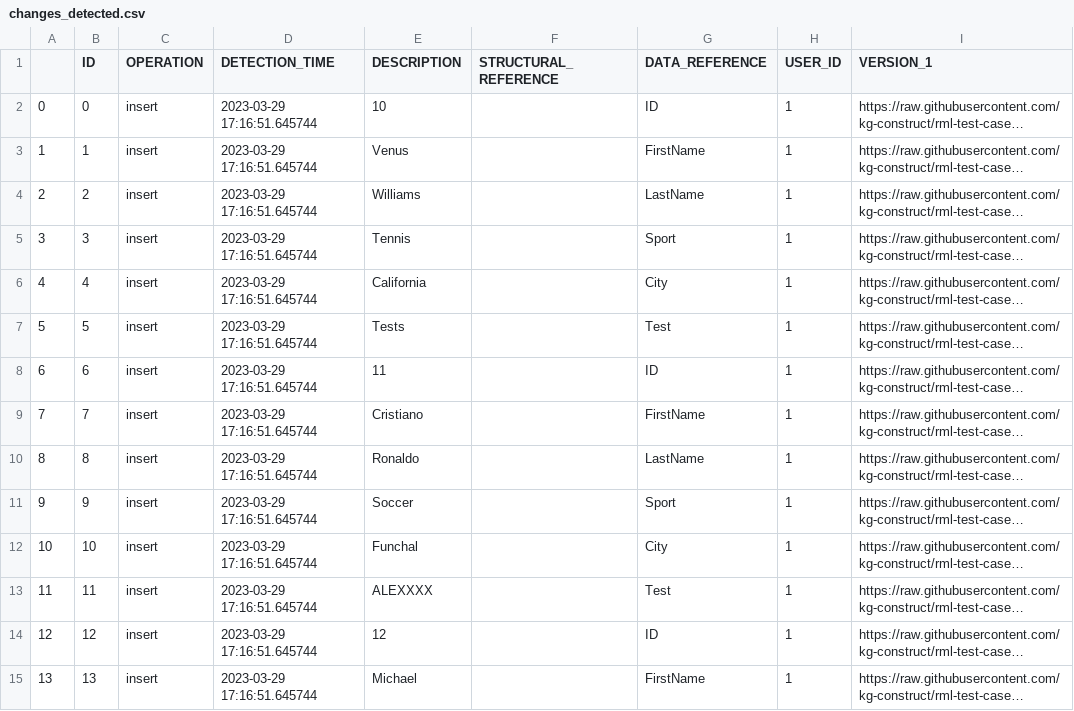
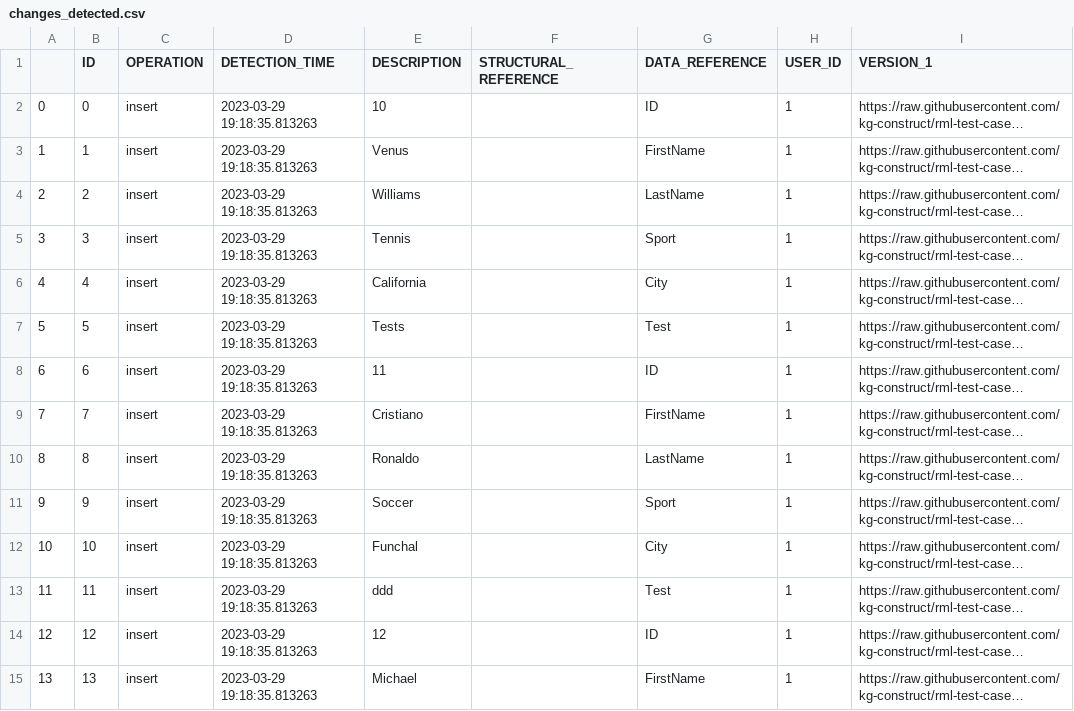
Before and after one commit to alex-randles/MQI-Framework, a CSV file: static/change_detection_cache/changes_info/changes_detected.csv, drawn as a sheet; only a part is shown; long unchanged cells end in …; the diff covers the shown part only; the diff names each change by its address in the sheet, - before the commit and + after, or states it on an @@ line.

```diff
--- a/static/change_detection_cache/changes_info/changes_detected.csv
+++ b/static/change_detection_cache/changes_info/changes_detected.csv
-D2:D15 (DETECTION_TIME): 2023-03-29 17:16:51.645744
+D2:D15 (DETECTION_TIME): 2023-03-29 19:18:35.813263
-E13 (DESCRIPTION): ALEXXXX
+E13 (DESCRIPTION): ddd
```
Also changed, not shown: 22 edited cells elsewhere in this file, static/change_detection_cache/changes_info/notification_details.csv, 3 other files.
